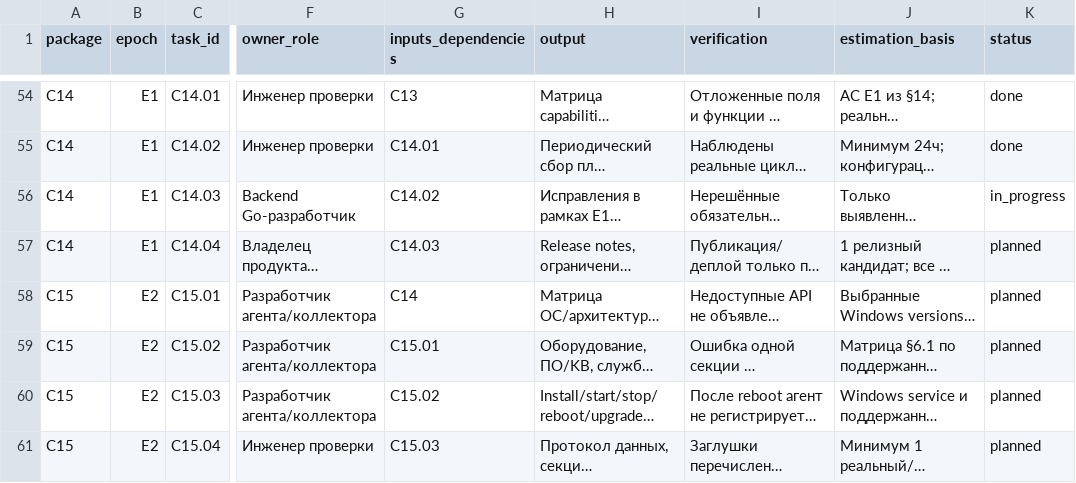
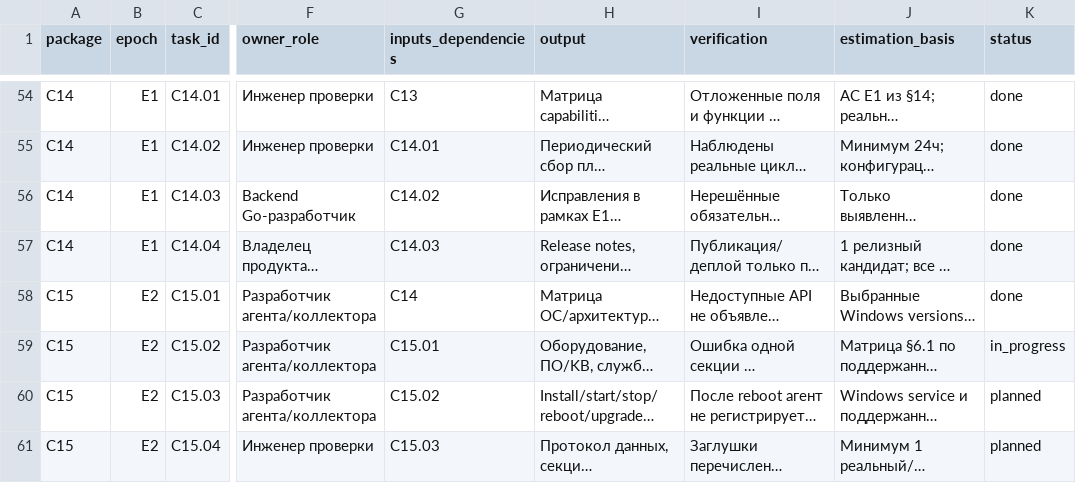
Before and after one commit to QgMixtate/surveyscan, a CSV file: docs/plans/surveyscan-v2/tasks.csv, drawn as a sheet; only a part is shown, gaps mark what is left out; long unchanged cells end in …; the diff names each change by its address in the sheet, - before the commit and + after, or states it on an @@ line.

Commit message:
docs(c14): accept bounded E1 candidate and advance to Windows package [skip ci]

```diff
--- a/docs/plans/surveyscan-v2/tasks.csv
+++ b/docs/plans/surveyscan-v2/tasks.csv
-K56 (status): in_progress
+K56 (status): done
-K57:K58 (status): planned
+K57:K58 (status): done
-K59 (status): planned
+K59 (status): in_progress
```
Also changed, not shown: 18 other files.
